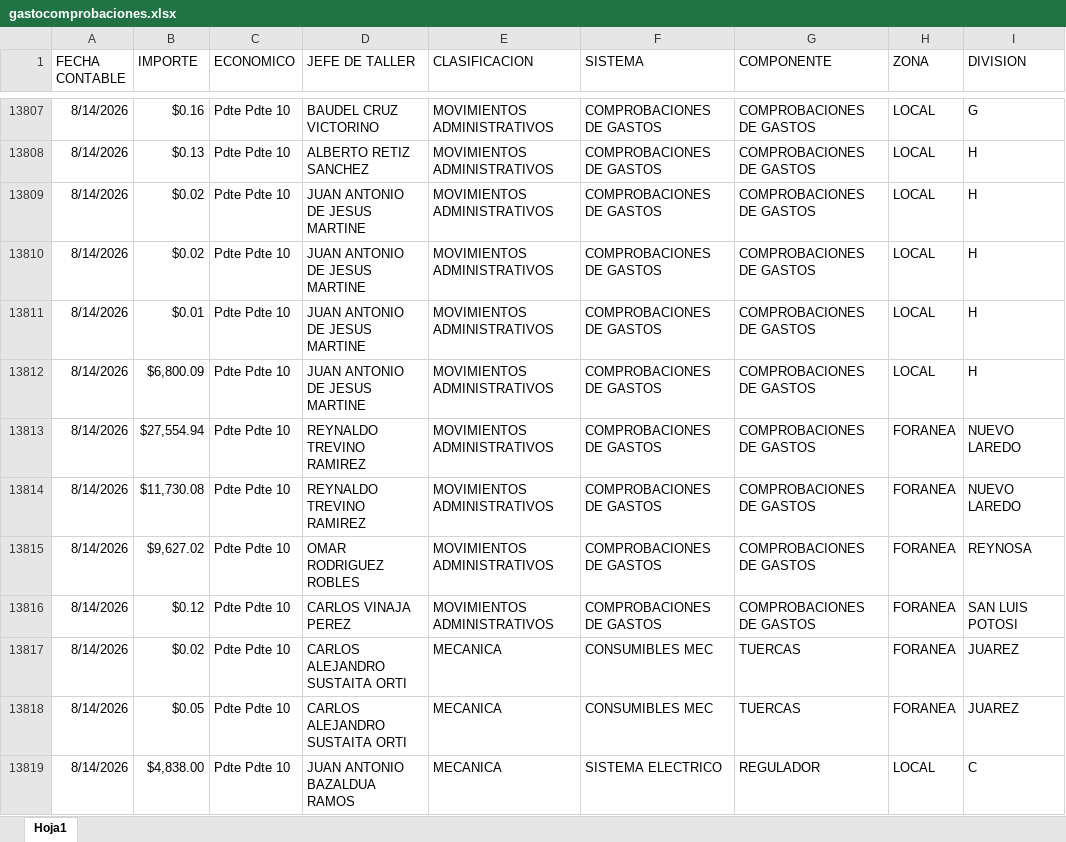
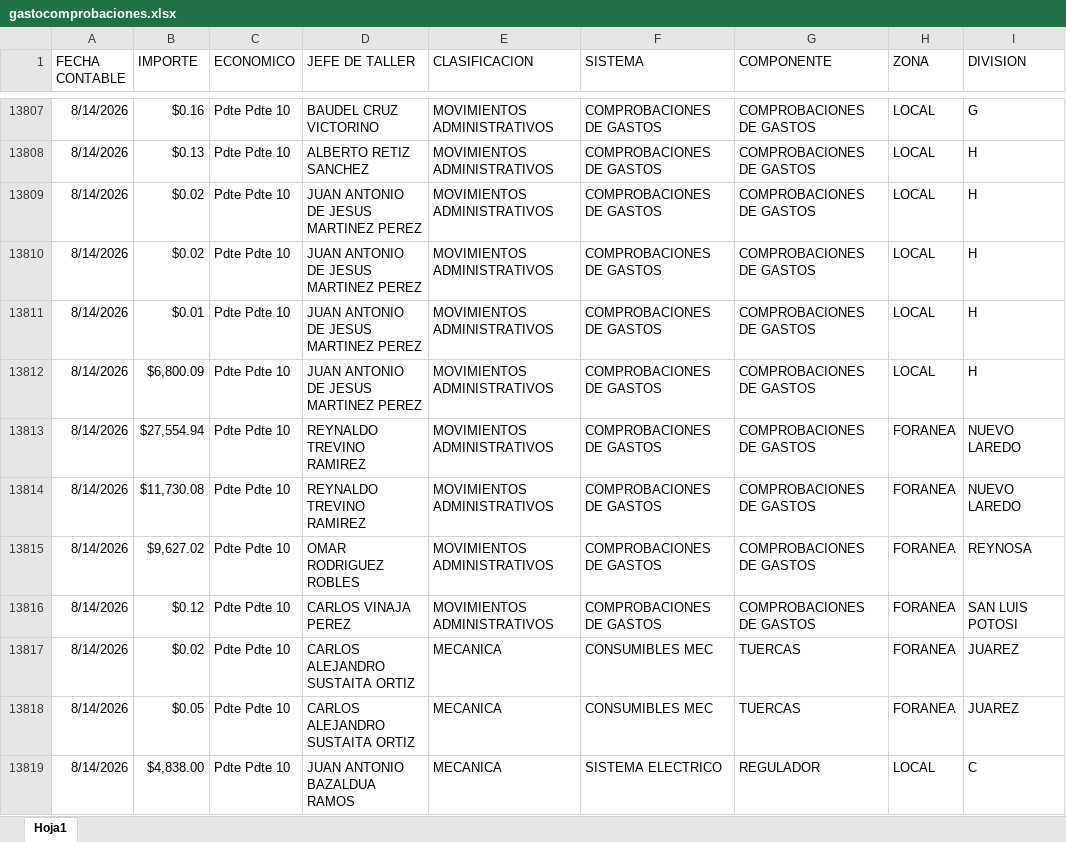
Before and after one commit to EDSALAS15/AUXGASTOCOMPROBACIONES, an Excel workbook: gastocomprobaciones.xlsx, sheet Hoja1, drawn as a sheet; only a part is shown, gaps mark what is left out; values as stored, in another font and other column widths than the file's, no borders; the diff covers the shown part only; the diff names each change by its address in the sheet, - before the commit and + after, or states it on an @@ line.

Commit message:
Add files via upload

```diff
--- a/gastocomprobaciones.xlsx (sheet Hoja1)
+++ b/gastocomprobaciones.xlsx (sheet Hoja1)
-D13809:D13812 (JEFE DE TALLER): JUAN ANTONIO DE JESUS MARTINE
+D13809:D13812 (JEFE DE TALLER): JUAN ANTONIO DE JESUS MARTINEZ PEREZ
-D13817:D13818 (JEFE DE TALLER): CARLOS ALEJANDRO SUSTAITA ORTI
+D13817:D13818 (JEFE DE TALLER): CARLOS ALEJANDRO SUSTAITA ORTIZ
```
Also changed, not shown: 113 edited cells elsewhere in this sheet.
